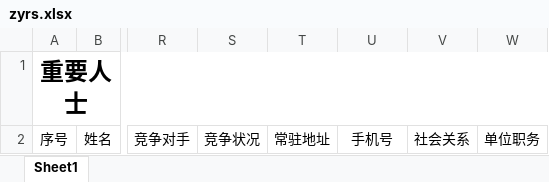
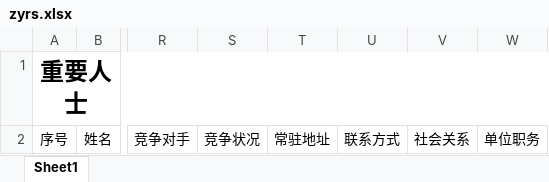
Before and after one commit to ArcherLuo233/election-s-prediction, an Excel workbook: template/zyrs.xlsx, sheet Sheet1, drawn as a sheet; only a part is shown, gaps mark what is left out; values as stored, in another font and other column widths than the file's, no borders; the diff names each change by its address in the sheet, - before the commit and + after, or states it on an @@ line.

```diff
--- a/template/zyrs.xlsx (sheet Sheet1)
+++ b/template/zyrs.xlsx (sheet Sheet1)
-U2: 手机号
+U2: 联系方式
```
Also changed, not shown: import_test/ls_test.xlsx, import_test/tstg_test.xlsx, 18 other files.
